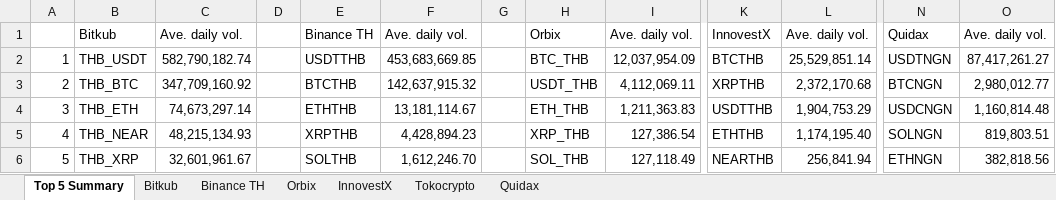
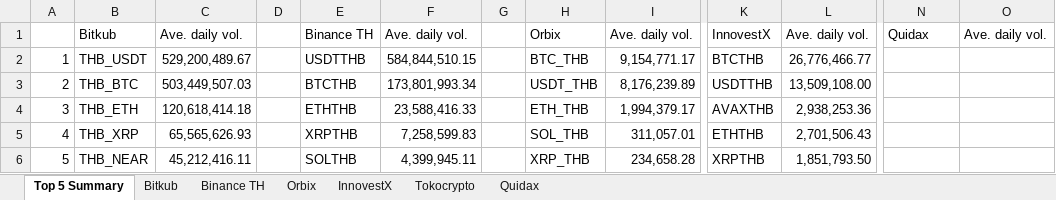
Before and after one commit to IndicaterZ/Crypto-Snapshot, an Excel workbook: crypto_volume.xlsx, sheet Top 5 Summary, drawn as a sheet; only a part is shown, gaps mark what is left out; values as stored, in another font and other column widths than the file's, no borders; 1 other sheet too large or unreadable and not compared; the diff names each change by its address in the sheet, - before the commit and + after, or states it on an @@ line.

```diff
--- a/crypto_volume.xlsx (sheet Top 5 Summary)
+++ b/crypto_volume.xlsx (sheet Top 5 Summary)
-C2: 582,790,182.74
+C2: 529,200,489.67
-F2: 453,683,669.85
+F2: 584,844,510.15
-I2: 12,037,954.09
+I2: 9,154,771.17
-L2: 25,529,851.14
+L2: 26,776,466.77
-N2: USDTNGN
+N2: (empty)
-O2: 87,417,261.27
+O2: (empty)
-C3: 347,709,160.92
+C3: 503,449,507.03
-F3: 142,637,915.32
+F3: 173,801,993.34
-I3: 4,112,069.11
+I3: 8,176,239.89
-K3: XRPTHB
+K3: USDTTHB
-L3: 2,372,170.68
+L3: 13,509,108.00
-N3: BTCNGN
+N3: (empty)
-O3: 2,980,012.77
+O3: (empty)
-C4: 74,673,297.14
+C4: 120,618,414.18
-F4: 13,181,114.67
+F4: 23,588,416.33
-I4: 1,211,363.83
+I4: 1,994,379.17
-K4: USDTTHB
+K4: AVAXTHB
-L4: 1,904,753.29
+L4: 2,938,253.36
-N4: USDCNGN
+N4: (empty)
-O4: 1,160,814.48
+O4: (empty)
-B5: THB_NEAR
+B5: THB_XRP
-C5: 48,215,134.93
+C5: 65,565,626.93
-F5: 4,428,894.23
+F5: 7,258,599.83
-H5: XRP_THB
+H5: SOL_THB
-I5: 127,386.54
+I5: 311,057.01
-L5: 1,174,195.40
+L5: 2,701,506.43
-N5: SOLNGN
+N5: (empty)
-O5: 819,803.51
+O5: (empty)
-B6: THB_XRP
+B6: THB_NEAR
-C6: 32,601,961.67
+C6: 45,212,416.11
-F6: 1,612,246.70
+F6: 4,399,945.11
-H6: SOL_THB
+H6: XRP_THB
-I6: 127,118.49
+I6: 234,658.28
-K6: NEARTHB
+K6: XRPTHB
-L6: 256,841.94
+L6: 1,851,793.50
-N6: ETHNGN
+N6: (empty)
-O6: 382,818.56
+O6: (empty)
```
Also changed, not shown: sheet Orbix, sheet InnovestX, sheet Quidax, sheet Binance TH, sheet Tokocrypto.
